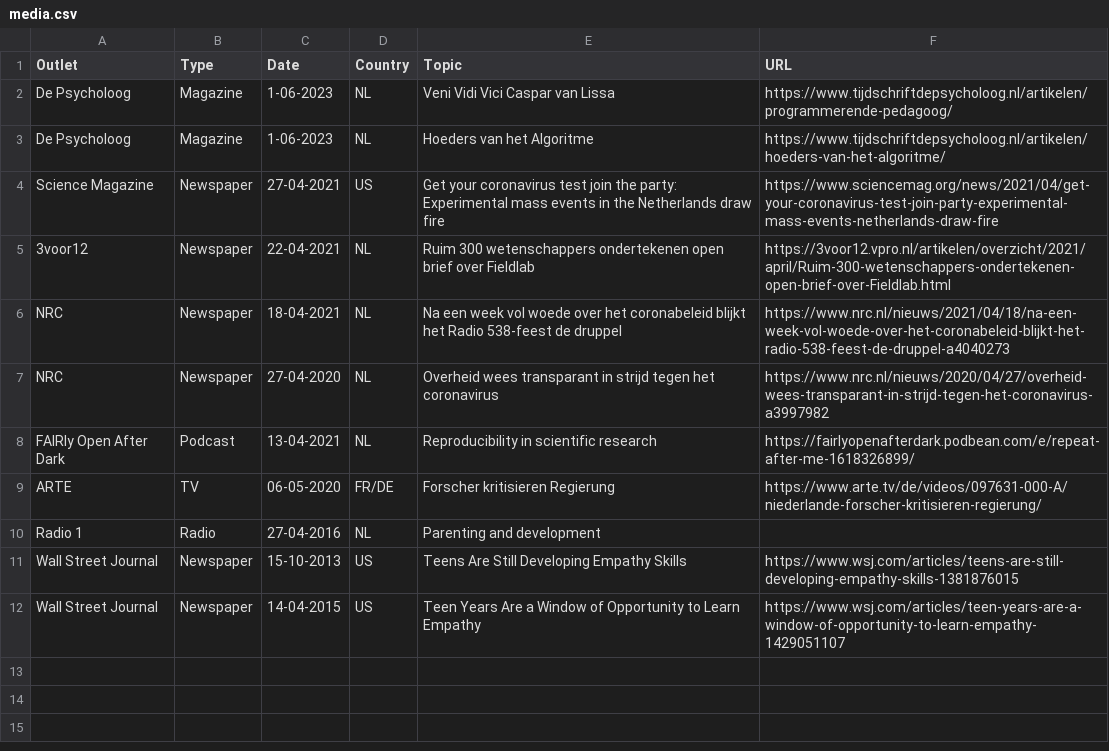
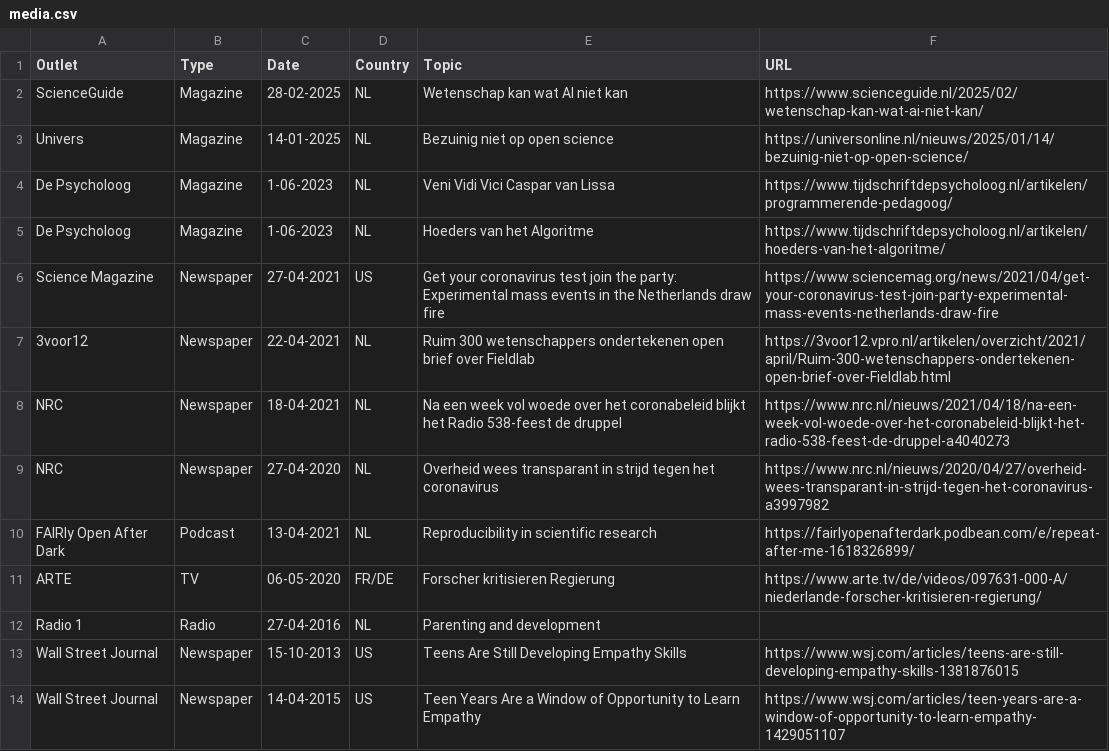
Before and after one commit to cjvanlissa/resume, a CSV file: media.csv, drawn as a sheet; the diff names each change by its address in the sheet, - before the commit and + after, or states it on an @@ line.

Commit message:
update 2025-03-04 09:19:01.834881

```diff
--- a/media.csv
+++ b/media.csv
+row 2: ScienceGuide | Magazine | 28-02-2025 | NL | Wetenschap kan wat AI niet kan | https://www.scienceguide.nl/2025/02/wetenschap-kan-wat-ai-niet-kan/
+row 3: Univers | Magazine | 14-01-2025 | NL | Bezuinig niet op open science | https://universonline.nl/nieuws/2025/01/14/bezuinig-niet-op-open-science/
```
